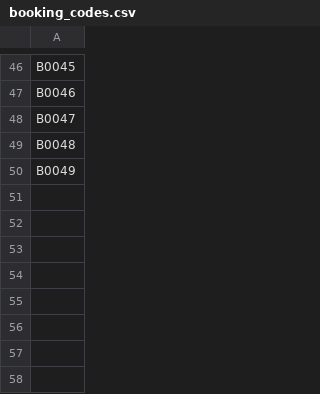
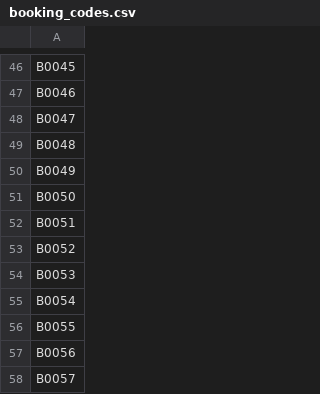
Before and after one commit to hamaslb/Kelompok-16, a CSV file: booking_codes.csv, drawn as a sheet; only a part is shown, gaps mark what is left out.

```diff
--- a/booking_codes.csv
+++ b/booking_codes.csv
@@ -50 +50,9 @@ B0048
 B0049
+B0050
+B0051
+B0052
+B0053
+B0054
+B0055
+B0056
+B0057
```
Also changed, not shown: user_data.csv, 3 other files.
